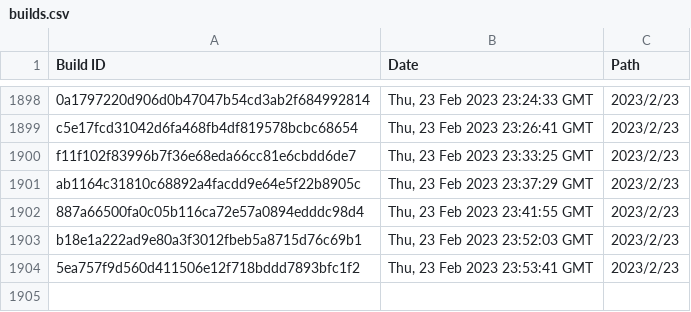
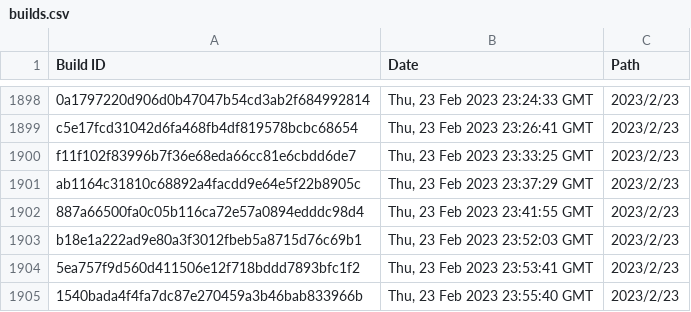
Before and after one commit to Discord-Build-Logger/Builds, a CSV file: builds.csv, drawn as a sheet; only a part is shown, gaps mark what is left out.

Commit message:
Add build: 1540bada4f4fa7dc87e270459a3b46bab833966b

```diff
--- a/builds.csv
+++ b/builds.csv
@@ -1904 +1904,2 @@ Build ID,Date,Path
 "5ea757f9d560d411506e12f718bddd7893bfc1f2","Thu, 23 Feb 2023 23:53:41 GMT","2023/2/23"
+"1540bada4f4fa7dc87e270459a3b46bab833966b","Thu, 23 Feb 2023 23:55:40 GMT","2023/2/23"
```
Also changed, not shown: 2 other files.
